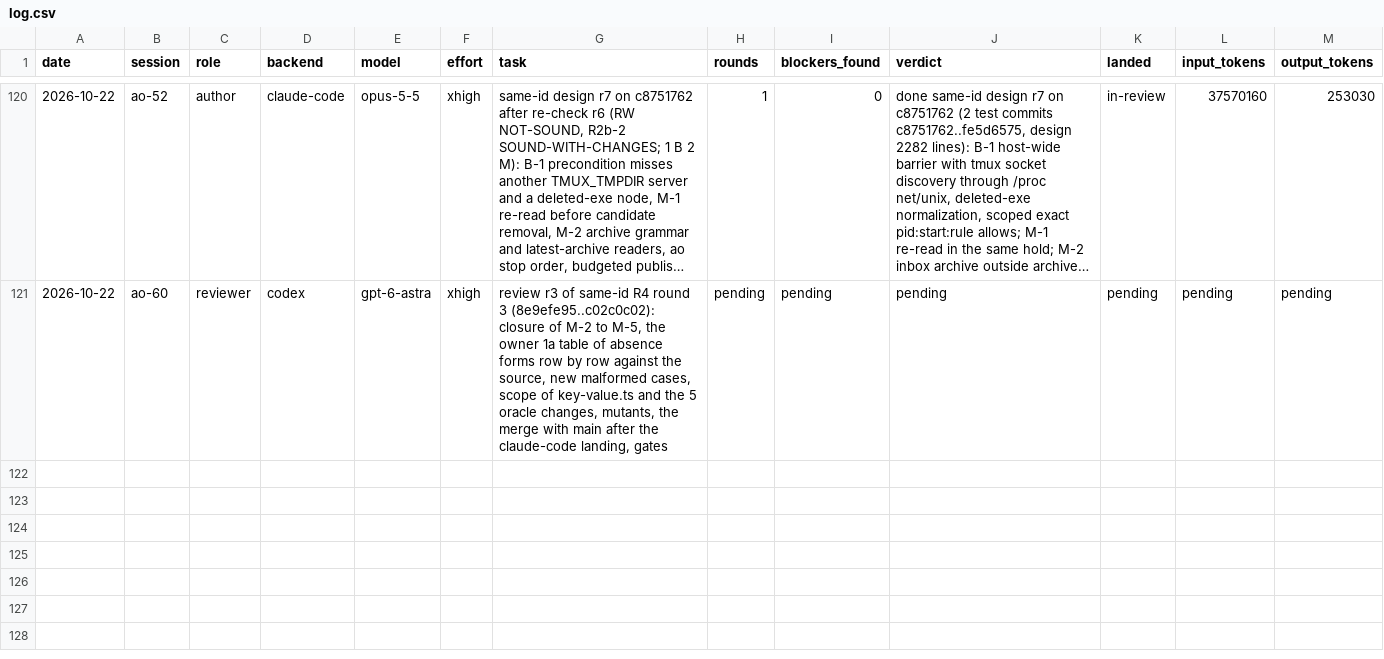
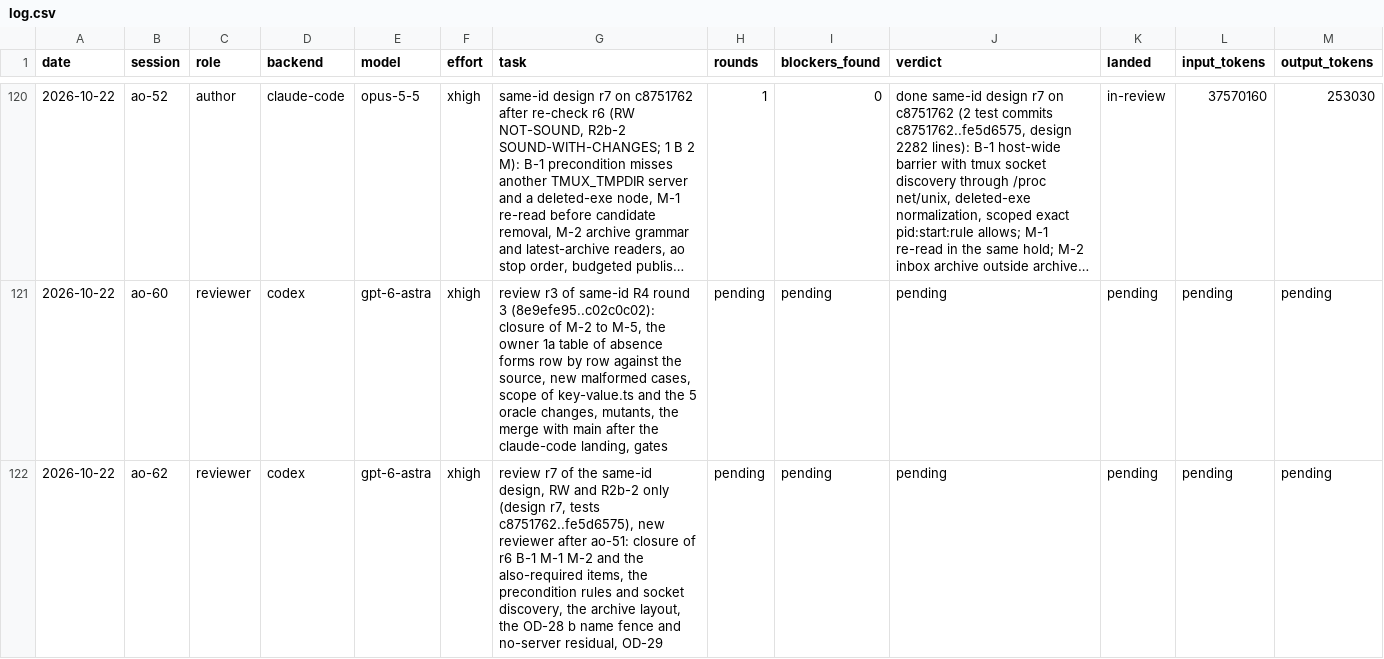
Before and after one commit to taisung/agent-orchestrator, a CSV file: development/artifacts/model_router_log/log.csv, drawn as a sheet; only a part is shown, gaps mark what is left out; long unchanged cells end in …; the diff names each change by its address in the sheet, - before the commit and + after, or states it on an @@ line.

Commit message:
docs(development): record the spawn of the design r7 reviewer

```diff
--- a/development/artifacts/model_router_log/log.csv
+++ b/development/artifacts/model_router_log/log.csv
+row 122: 2026-10-22 | ao-62 | reviewer | codex | gpt-6-astra | xhigh | review r7 of the same-id design, RW and R2b-2 only (design r7, tests c8751762..fe5d6575), new reviewer after ao-51: closure of r6 B-1 M-1 M-2 and the also-required items, the precondition rules and socket discovery, the archive layout, the OD-28 b name fence and no-server residual, OD-29 | pending | pending | pending | pending | pending | pending
```
Also changed, not shown: 1 other file.
